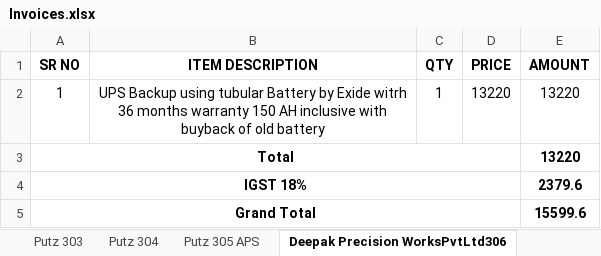
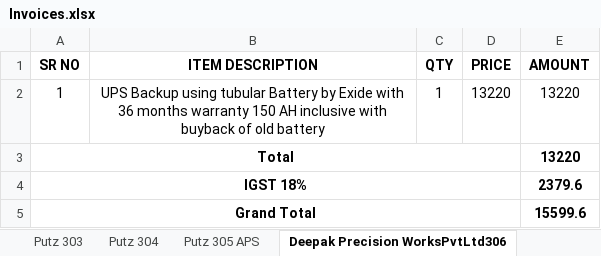
Before and after one commit to JPTechatronics/J-P-Techatronics-2023-2024, an Excel workbook: Invoices.xlsx, sheet Deepak Precision WorksPvtLtd306, drawn as a sheet; values as stored, in another font and other column widths than the file's, no borders; the diff names each change by its address in the sheet, - before the commit and + after, or states it on an @@ line.

```diff
--- a/Invoices.xlsx (sheet Deepak Precision WorksPvtLtd306)
+++ b/Invoices.xlsx (sheet Deepak Precision WorksPvtLtd306)
-B2 (ITEM DESCRIPTION): …by Exide witrh 36 months…
+B2 (ITEM DESCRIPTION): …by Exide with 36 months…
```
Also changed, not shown: other sheet tabs, 4 other files.
